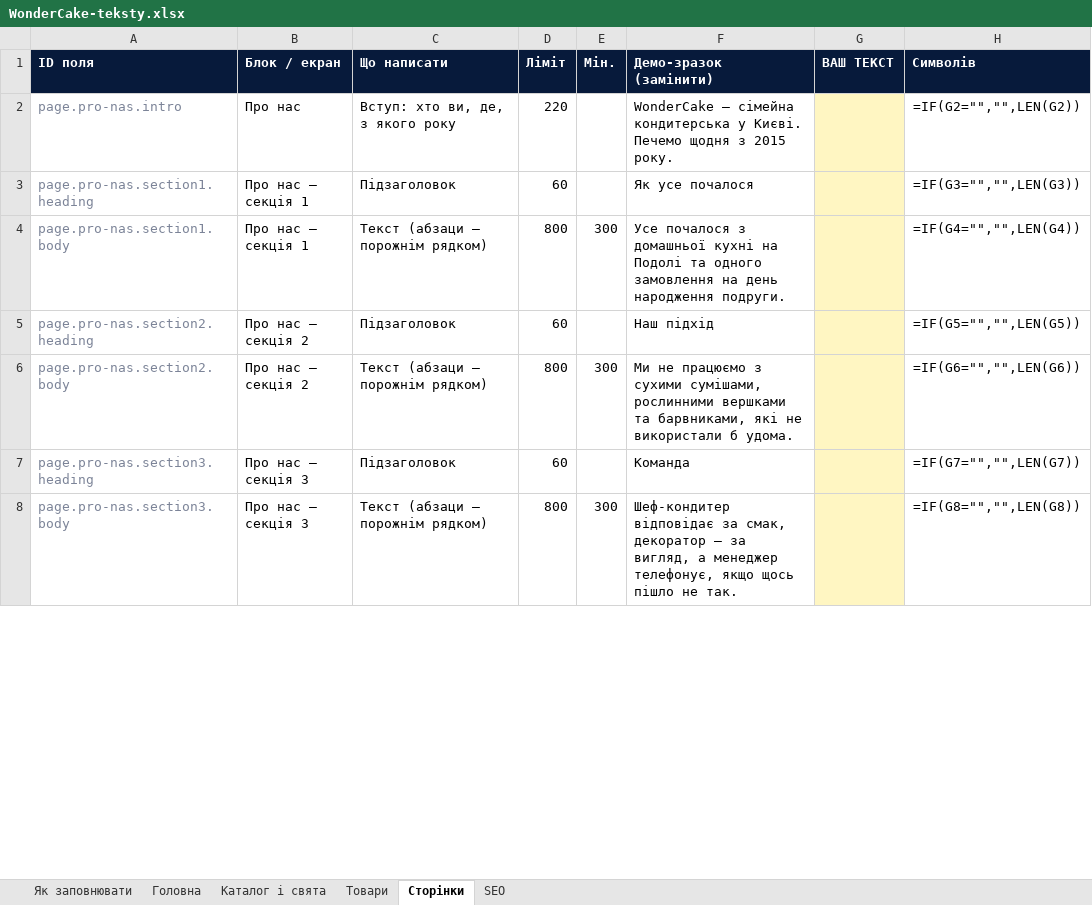
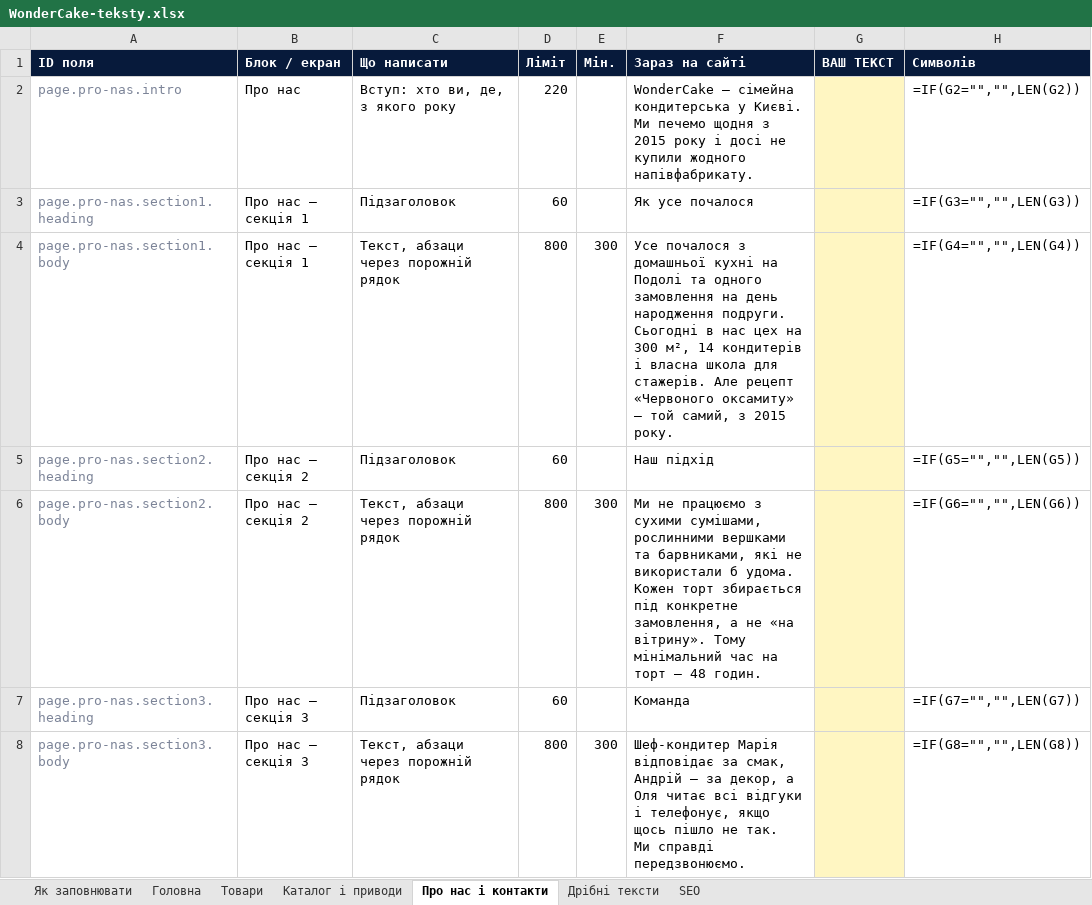
Before and after one commit to MRINTL/wonder-cake, an Excel workbook: WonderCake-teksty.xlsx, sheet Про нас і контакти, drawn as a sheet; only a part is shown; values as stored, in another font and other column widths than the file's, no borders; formulas without a stored value are shown as written; conditional formats not drawn; ↵ is a line break in a cell; the diff covers the shown part only; the diff names each change by its address in the sheet, - before the commit and + after, or states it on an @@ line.

```diff
--- a/WonderCake-teksty.xlsx (sheet Про нас і контакти)
+++ b/WonderCake-teksty.xlsx (sheet Про нас і контакти)
-sheet tab: Сторінки
+sheet tab: Про нас і контакти
-sheet tab: Каталог і свята
+sheet tab: Каталог і приводи
+sheet tab: Дрібні тексти
-F1: Демо-зразок (замінити)
+F1: Зараз на сайті
-F2 (Зараз на сайті): …у Києві. Печемо щодня з 2015 року.
+F2 (Зараз на сайті): …у Києві. Ми печемо щодня з 2015 року і досі не купили жодного напівфабрикату.
-C4 (Що написати): Текст (абзаци — порожнім рядком)
+C4 (Що написати): Текст, абзаци через порожній рядок
-F4 (Зараз на сайті): …народження подруги.
+F4 (Зараз на сайті): …народження подруги. ↵ Сьогодні в нас цех на 300 м², 14 кондитерів і власна школа для стажерів. Але рецепт «Червоного оксамиту» — той самий, з 2015 року.
-C6 (Що написати): Текст (абзаци — порожнім рядком)
+C6 (Що написати): Текст, абзаци через порожній рядок
-F6 (Зараз на сайті): …б удома.
+F6 (Зараз на сайті): …б удома. ↵ Кожен торт збирається під конкретне замовлення, а не «на вітрину». Тому мінімальний час на торт — 48 годин.
-C8 (Що написати): Текст (абзаци — порожнім рядком)
+C8 (Що написати): Текст, абзаци через порожній рядок
-F8 (Зараз на сайті): Шеф-кондитер відповідає за смак, декоратор — за вигляд, а менеджер телефонує, якщо щось пішло не так.
+F8 (Зараз на сайті): Шеф-кондитер Марія відповідає за смак, Андрій — за декор, а Оля читає всі відгуки і телефонує, якщо щось пішло не так. ↵ Ми справді передзвонюємо.
```
Also changed, not shown: 2 added rows, 5 removed rows and 32 edited cells elsewhere in this sheet, sheet Товари, sheet Головна, sheet SEO, sheet Як заповнювати, 1 other file.
